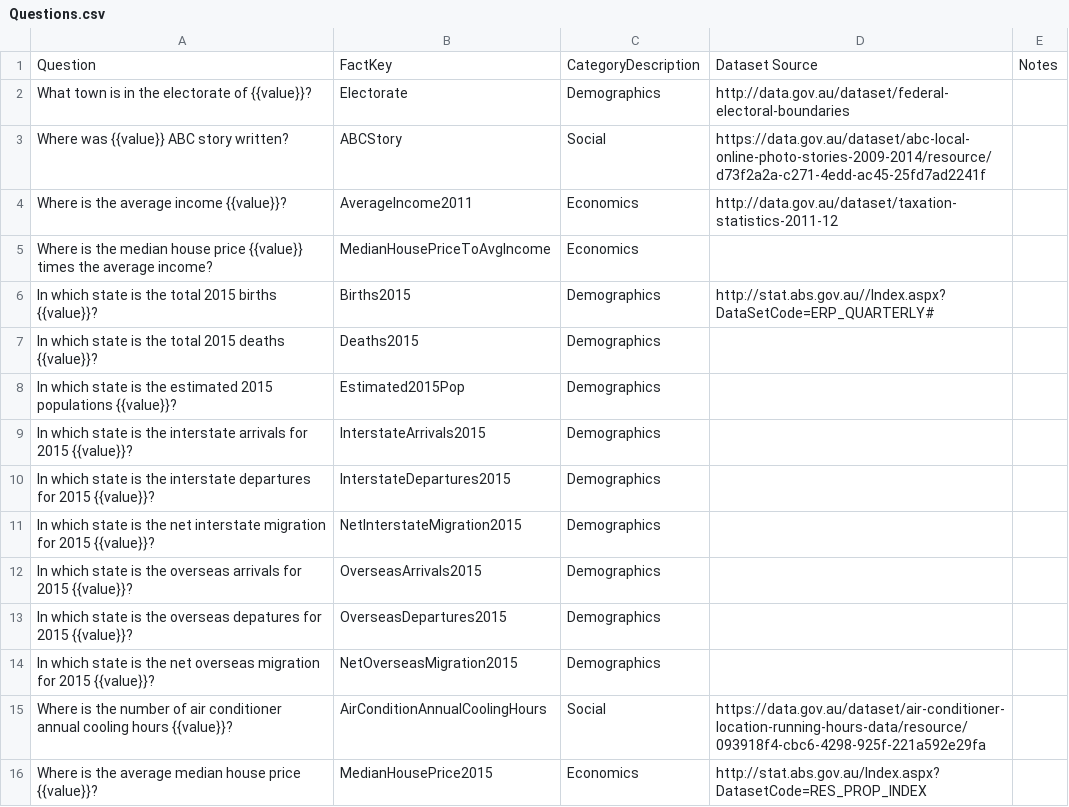
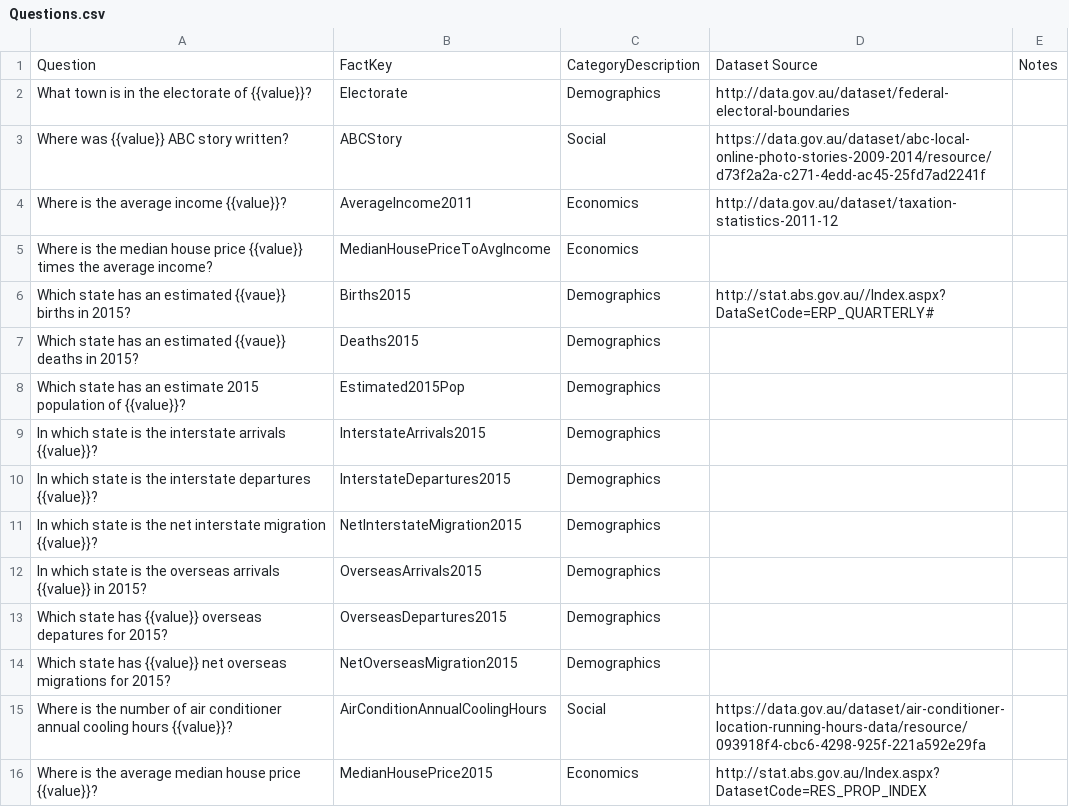
Before and after one commit to kwauchope/austat, a CSV file: data/Questions.csv, drawn as a sheet; only a part is shown.

Commit message:
Data cleans

```diff
--- a/data/Questions.csv
+++ b/data/Questions.csv
@@ -5,11 +5,11 @@ Where is the average income {{value}}?,AverageIncome2011,Economics,http://data.g
 Where is the median house price {{value}} times the average income?,MedianHousePriceToAvgIncome,Economics,,
-In which state is the total 2015 births {{value}}?,Births2015,Demographics,http://stat.abs.gov.au//Index.aspx?DataSetCode=ERP_QUARTERLY#,
-In which state is the total 2015 deaths {{value}}?,Deaths2015,Demographics,,
-In which state is the estimated 2015 populations {{value}}?,Estimated2015Pop,Demographics,,
-In which state is the interstate arrivals for 2015 {{value}}?,InterstateArrivals2015,Demographics,,
-In which state is the interstate departures for 2015 {{value}}?,InterstateDepartures2015,Demographics,,
-In which state is the net interstate migration for 2015 {{value}}?,NetInterstateMigration2015,Demographics,,
-In which state is the overseas arrivals for 2015 {{value}}?,OverseasArrivals2015,Demographics,,
-In which state is the overseas depatures for 2015 {{value}}?,OverseasDepartures2015,Demographics,,
-In which state is the net overseas migration for 2015 {{value}}?,NetOverseasMigration2015,Demographics,,
+Which state has an estimated {{vaue}} births in 2015?,Births2015,Demographics,http://stat.abs.gov.au//Index.aspx?DataSetCode=ERP_QUARTERLY#,
+Which state has an estimated {{vaue}} deaths in 2015?,Deaths2015,Demographics,,
+Which state has an estimate 2015 population of {{value}}?,Estimated2015Pop,Demographics,,
+In which state is the interstate arrivals {{value}}?,InterstateArrivals2015,Demographics,,
+In which state is the interstate departures {{value}}?,InterstateDepartures2015,Demographics,,
+In which state is the net interstate migration {{value}}?,NetInterstateMigration2015,Demographics,,
+In which state is the overseas arrivals {{value}} in 2015?,OverseasArrivals2015,Demographics,,
+Which state has {{value}} overseas depatures for 2015?,OverseasDepartures2015,Demographics,,
+Which state has {{value}} net overseas migrations for 2015?,NetOverseasMigration2015,Demographics,,
 Where is the number of air conditioner annual cooling hours {{value}}?,AirConditionAnnualCoolingHours,Social,https://data.gov.au/dataset/air-conditioner-location-running-hours-data/resource/093918f4-cbc6-4298-925f-221a592e29fa,
```
Also changed, not shown: 1 other file.
